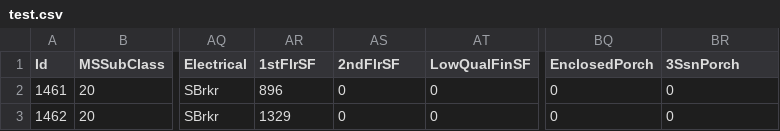
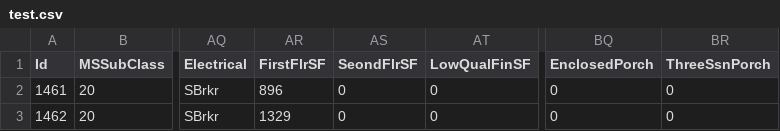
Before and after one commit to fkokro/etl_pipeline, a CSV file: artifacts/test.csv, drawn as a sheet; only a part is shown, gaps mark what is left out; the diff names each change by its address in the sheet, - before the commit and + after, or states it on an @@ line.

```diff
--- a/artifacts/test.csv
+++ b/artifacts/test.csv
-AR1: 1stFlrSF
+AR1: FirstFlrSF
-AS1: 2ndFlrSF
+AS1: SeondFlrSF
-BR1: 3SsnPorch
+BR1: ThreeSsnPorch
```
Also changed, not shown: 7 other files.
